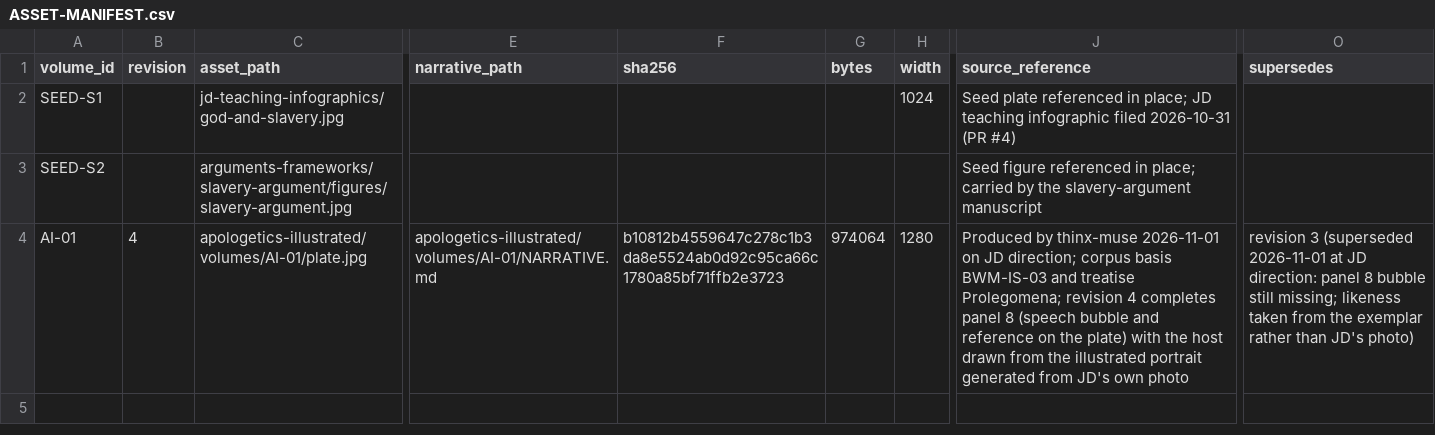
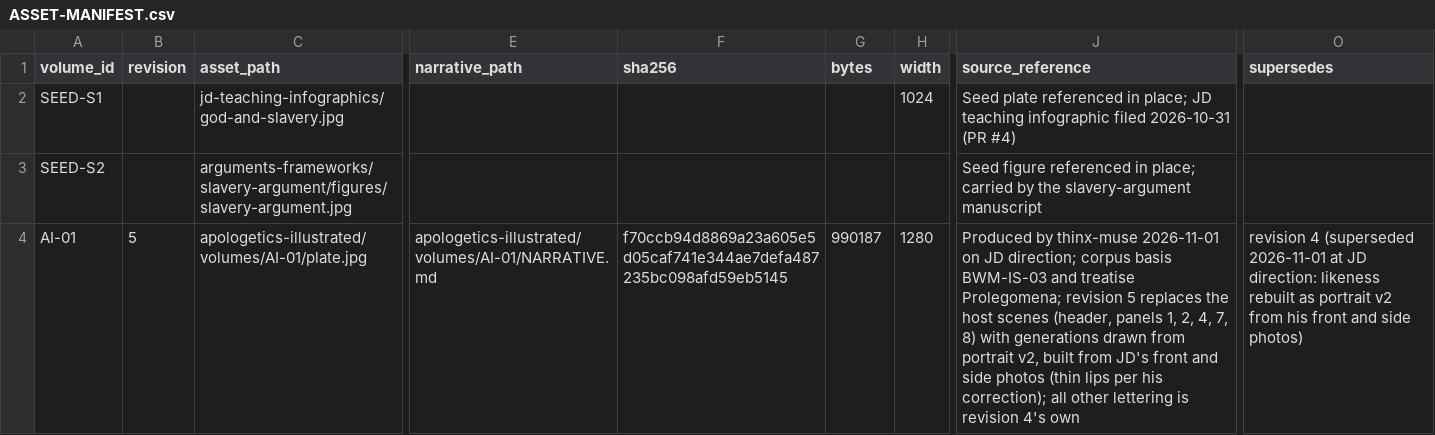
Before and after one commit to jdlongmire/oddxian-apologetics, a CSV file: apologetics-illustrated/ASSET-MANIFEST.csv, drawn as a sheet; only a part is shown, gaps mark what is left out; the diff names each change by its address in the sheet, - before the commit and + after, or states it on an @@ line.

Commit message:
AI-01 revision 5: host likeness rebuilt from JD's front and side photos (portrait v2)
Replaces only the host-bearing scenes (header portrait, panels 1, 2, 4, 7, 8) with new generations drawn from portrait v2; all other lettering is revision 4's own, diff-verified. Full magnified QA: PASS with disclosed items (panels 2, 4, 8 references now inside their bubbles; panel 7 mild vertical stretch), itemized in TRANSCRIPTION.md and QA-LOG.md.

Human-Curated, AI-Enabled (HCAE)

```diff
--- a/apologetics-illustrated/ASSET-MANIFEST.csv
+++ b/apologetics-illustrated/ASSET-MANIFEST.csv
-B4 (revision): 4
+B4 (revision): 5
-F4 (sha256): b10812b4559647c278c1b3da8e5524ab0d92c95ca66c1780a85bf71ffb2e3723
+F4 (sha256): f70ccb94d8869a23a605e5d05caf741e344ae7defa487235bc098afd59eb5145
-G4 (bytes): 974064
+G4 (bytes): 990187
-J4 (source_reference): …Prolegomena; revision 4 completes panel 8 (speech bubble and reference on the plate) with the host drawn from the illustrated portrait generated from JD's own photo
+J4 (source_reference): …Prolegomena; revision 5 replaces the host scenes (header, panels 1, 2, 4, 7, 8) with generations drawn from portrait v2, built from JD's front and side photos (thin lips per his correction); all other lettering is revision 4's own
-O4 (supersedes): revision 3 (superseded 2026-11-01 at JD direction: panel 8 bubble still missing; likeness taken from the exemplar rather than JD's photo)
+O4 (supersedes): revision 4 (superseded 2026-11-01 at JD direction: likeness rebuilt as portrait v2 from his front and side photos)
```
Also changed, not shown: 4 other files.
